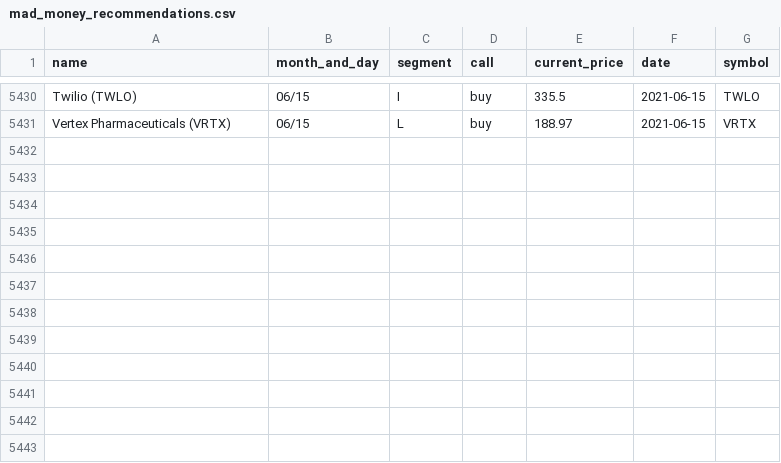
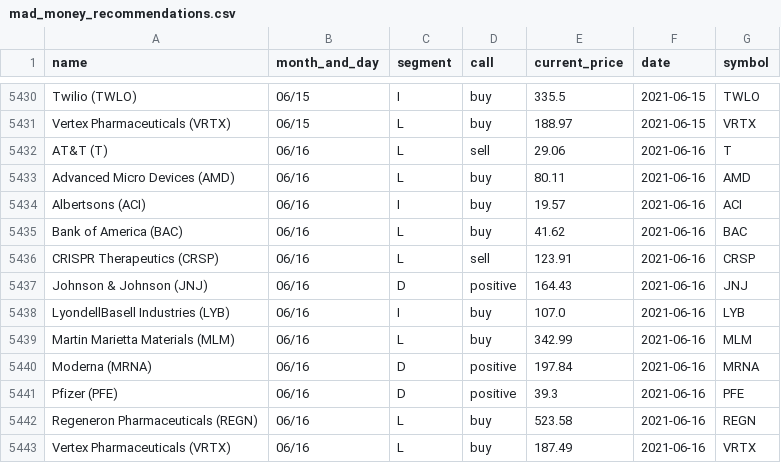
Before and after one commit to gaborvecsei/Mad-Money-Backtesting, a CSV file: mad_money_recommendations.csv, drawn as a sheet; only a part is shown, gaps mark what is left out; the diff names each change by its address in the sheet, - before the commit and + after, or states it on an @@ line.

```diff
--- a/mad_money_recommendations.csv
+++ b/mad_money_recommendations.csv
+row 5432: AT&T (T) | 06/16 | L | sell | 29.06 | 2021-06-16 | T
+row 5433: Advanced Micro Devices (AMD) | 06/16 | L | buy | 80.11 | 2021-06-16 | AMD
+row 5434: Albertsons (ACI) | 06/16 | I | buy | 19.57 | 2021-06-16 | ACI
+row 5435: Bank of America (BAC) | 06/16 | L | buy | 41.62 | 2021-06-16 | BAC
+row 5436: CRISPR Therapeutics (CRSP) | 06/16 | L | sell | 123.91 | 2021-06-16 | CRSP
+row 5437: Johnson & Johnson (JNJ) | 06/16 | D | positive | 164.43 | 2021-06-16 | JNJ
+row 5438: LyondellBasell Industries (LYB) | 06/16 | I | buy | 107.0 | 2021-06-16 | LYB
+row 5439: Martin Marietta Materials (MLM) | 06/16 | L | buy | 342.99 | 2021-06-16 | MLM
+row 5440: Moderna (MRNA) | 06/16 | D | positive | 197.84 | 2021-06-16 | MRNA
+row 5441: Pfizer (PFE) | 06/16 | D | positive | 39.3 | 2021-06-16 | PFE
+row 5442: Regeneron Pharmaceuticals (REGN) | 06/16 | L | buy | 523.58 | 2021-06-16 | REGN
+row 5443: Vertex Pharmaceuticals (VRTX) | 06/16 | L | buy | 187.49 | 2021-06-16 | VRTX
```
